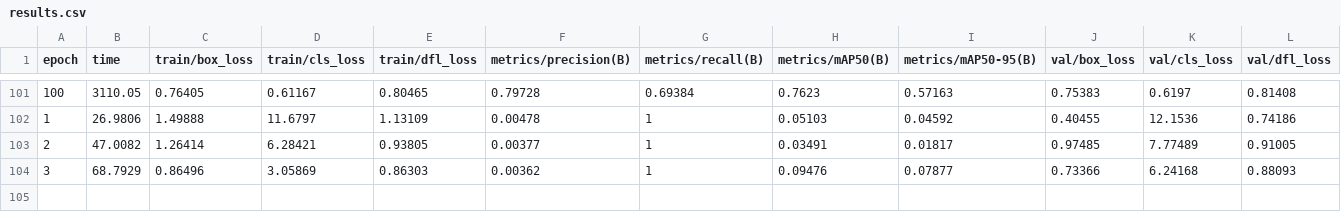
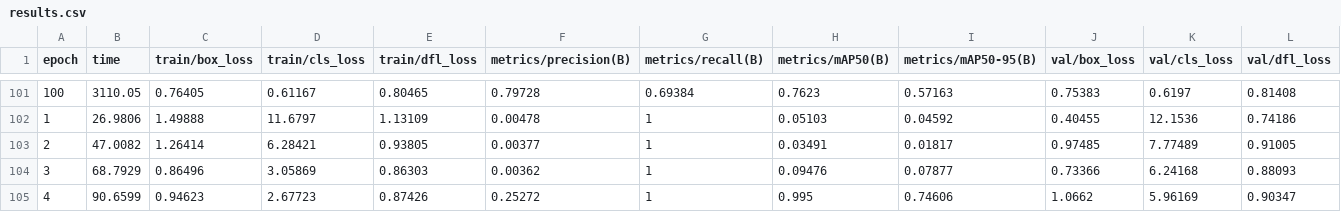
Before and after one commit to dberweger2017/clash_royale_rnn, a CSV file: runs/detect/clash_royale_yolov8s_run1/results.csv, drawn as a sheet; only a part is shown, gaps mark what is left out; rows hold the shown columns only; the diff names each change by its address in the sheet, - before the commit and + after, or states it on an @@ line.

Commit message:
Update results and model weights for epoch 4 to enhance detection performance

```diff
--- a/runs/detect/clash_royale_yolov8s_run1/results.csv
+++ b/runs/detect/clash_royale_yolov8s_run1/results.csv
+row 105: 4 | 90.6599 | 0.94623 | 2.67723 | 0.87426 | 0.25272 | 1 | 0.995 | 0.74606 | 1.0662 | 5.96169 | 0.90347
```
Also changed, not shown: 2 other files.
